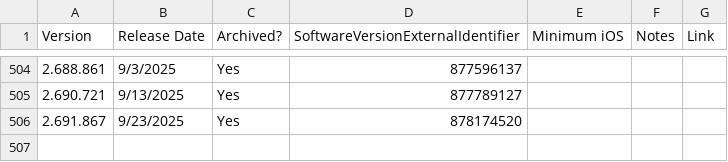
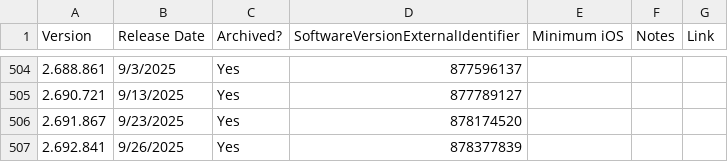
Before and after one commit to Yakov5776/ultimaterobloxmobilearchive, a CSV file: csv/ROBLOX.csv, drawn as a sheet; only a part is shown, gaps mark what is left out; the diff names each change by its address in the sheet, - before the commit and + after, or states it on an @@ line.

```diff
--- a/csv/ROBLOX.csv
+++ b/csv/ROBLOX.csv
+row 507: 2.692.841 | 9/26/2025 | Yes | 878377839
```
